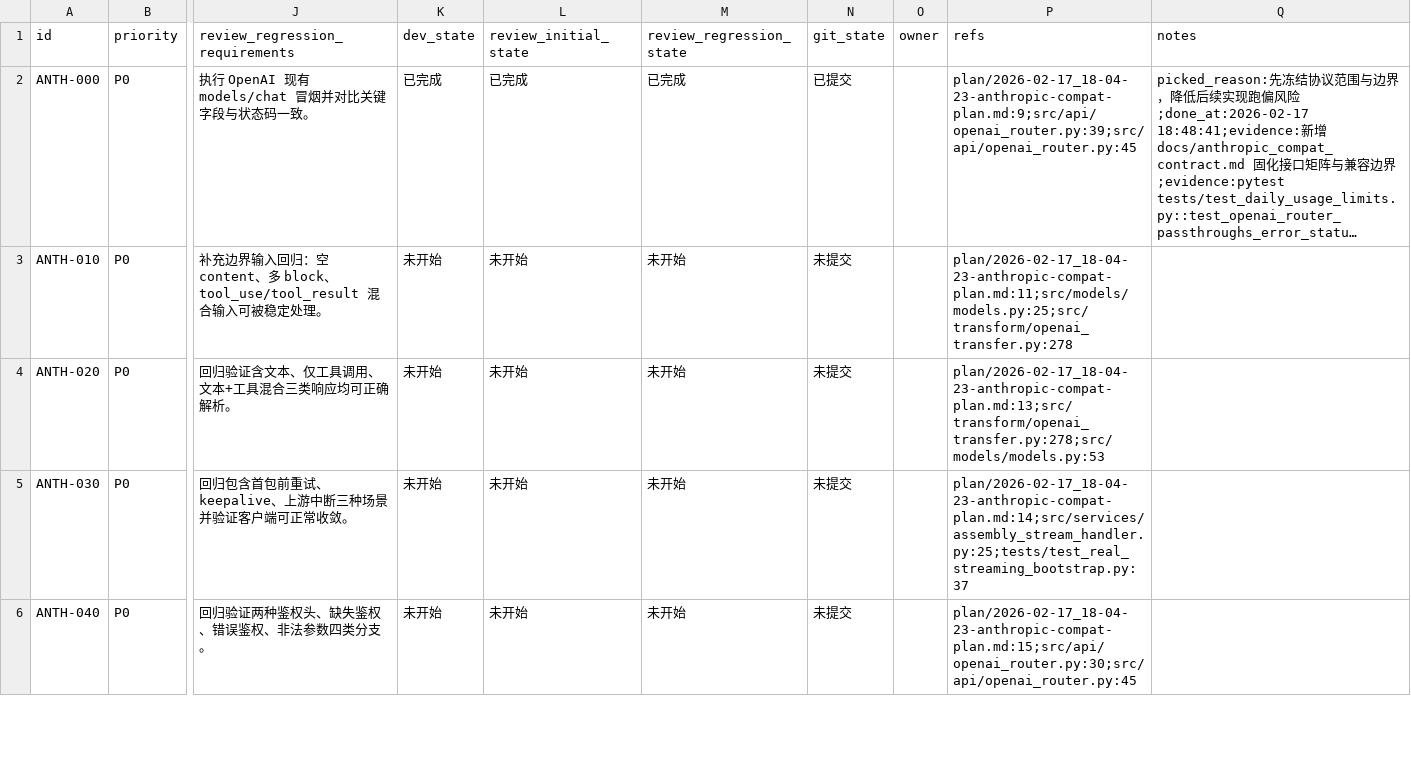
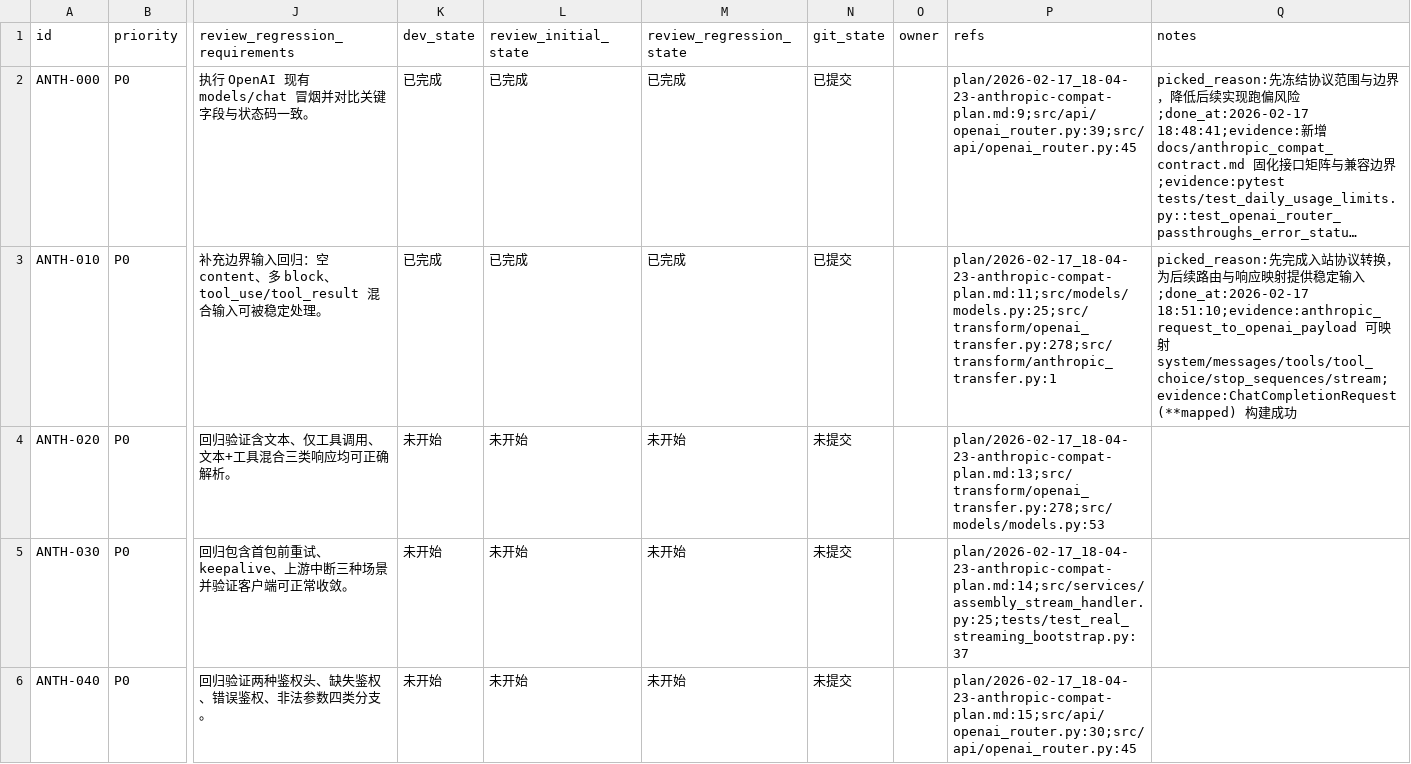
Before and after one commit to golovin0623/amb2api, a CSV file: issues/2026-02-17_18-25-35-anthropic-compat.csv, drawn as a sheet; only a part is shown, gaps mark what is left out; long unchanged cells end in …; the diff names each change by its address in the sheet, - before the commit and + after, or states it on an @@ line.

Commit message:
[ANTH-010] 实现 Anthropic 请求到 OpenAI 的入站转换

```diff
--- a/issues/2026-02-17_18-25-35-anthropic-compat.csv
+++ b/issues/2026-02-17_18-25-35-anthropic-compat.csv
-K3 (dev_state): 未开始
+K3 (dev_state): 已完成
-L3 (review_initial_state): 未开始
+L3 (review_initial_state): 已完成
-M3 (review_regression_state): 未开始
+M3 (review_regression_state): 已完成
-N3 (git_state): 未提交
+N3 (git_state): 已提交
-P3 (refs): plan/2026-02-17_18-04-23-anthropic-compat-plan.md:11;src/models/models.py:25;src/transform/openai_transfer.py:278
+P3 (refs): plan/2026-02-17_18-04-23-anthropic-compat-plan.md:11;src/models/models.py:25;src/transform/openai_transfer.py:278;src/transform/anthropic_transfer.py:1
-Q3 (notes): (empty)
+Q3 (notes): picked_reason:先完成入站协议转换，为后续路由与响应映射提供稳定输入;done_at:2026-02-17 18:51:10;evidence:anthropic_request_to_openai_payload 可映射 system/messages/tools/tool_choice/stop_sequences/stream;evidence:ChatCompletionRequest(**mapped) 构建成功
```
Also changed, not shown: 1 other file.
